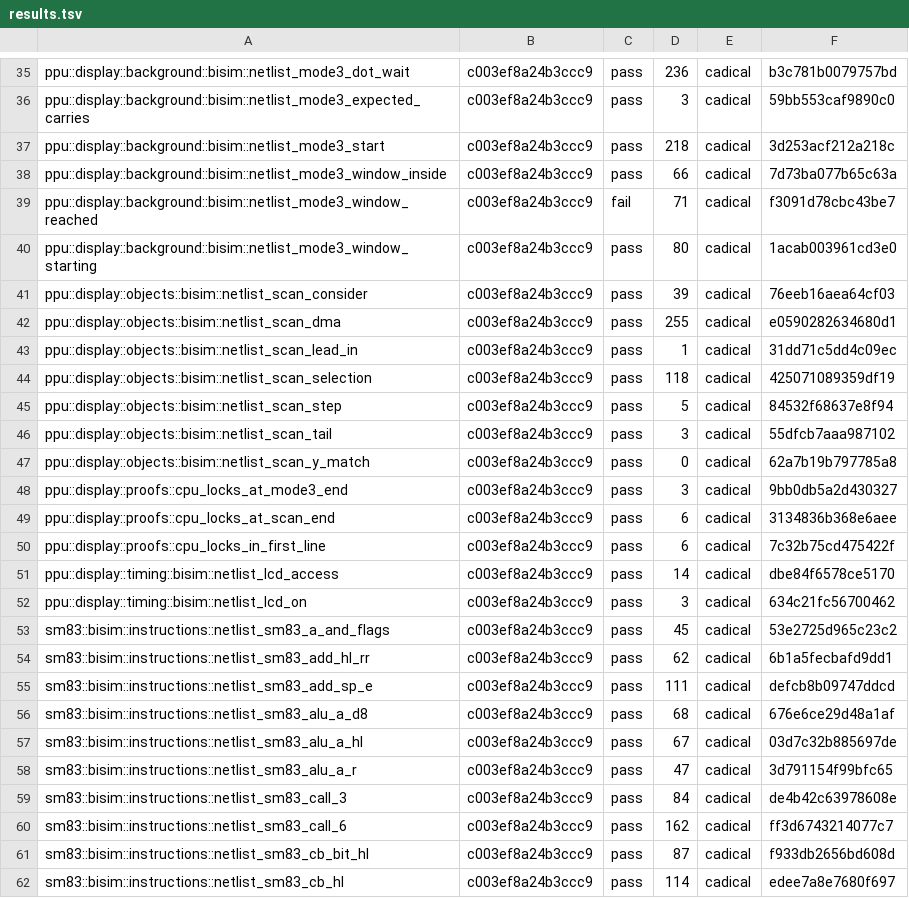
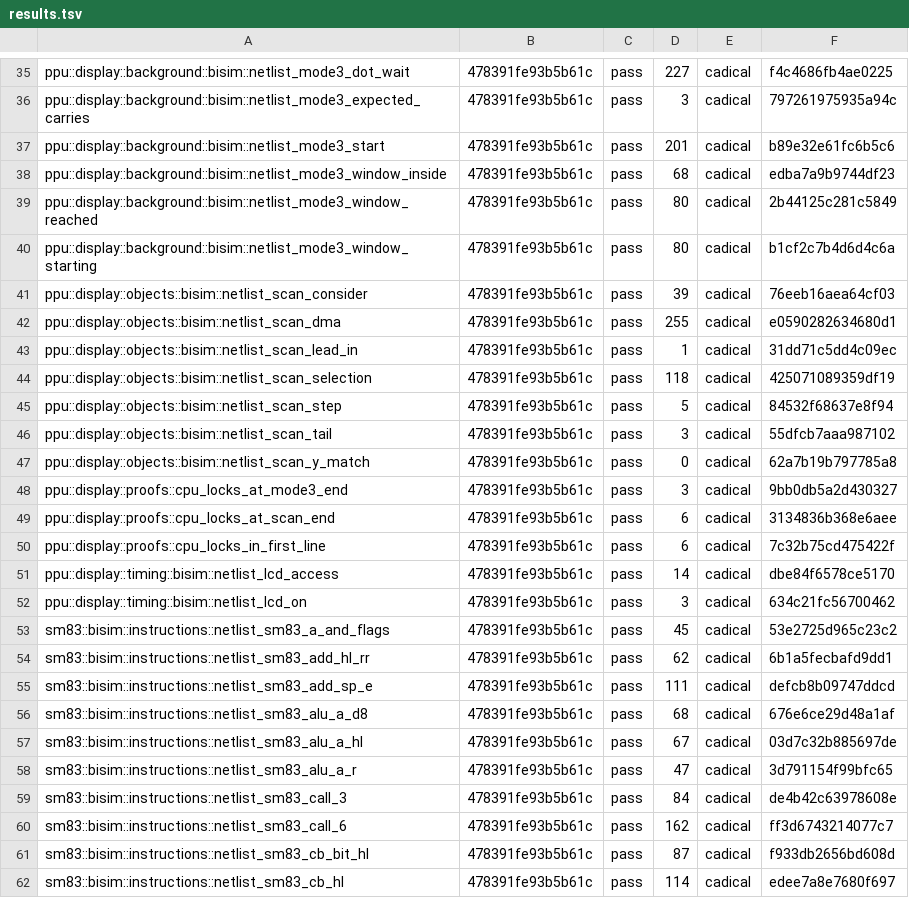
Before and after one commit to remind-me-later/Ceres, a TSV file: verify/kani/results.tsv, drawn as a sheet; only a part is shown, gaps mark what is left out; the diff covers the shown part only; the diff names each change by its address in the sheet, - before the commit and + after, or states it on an @@ line.

```diff
--- a/verify/kani/results.tsv
+++ b/verify/kani/results.tsv
-B35:B62: c003ef8a24b3ccc9
+B35:B62: 478391fe93b5b61c
-D35: 236
+D35: 227
-F35: b3c781b0079757bd
+F35: f4c4686fb4ae0225
-F36: 59bb553caf9890c0
+F36: 797261975935a94c
-D37: 218
+D37: 201
-F37: 3d253acf212a218c
+F37: b89e32e61fc6b5c6
-D38: 66
+D38: 68
-F38: 7d73ba077b65c63a
+F38: edba7a9b9744df23
-C39: fail
+C39: pass
-D39: 71
+D39: 80
-F39: f3091d78cbc43be7
+F39: 2b44125c281c5849
-F40: 1acab003961cd3e0
+F40: b1cf2c7b4d6d4c6a
```
Also changed, not shown: 121 edited cells elsewhere in this file.
